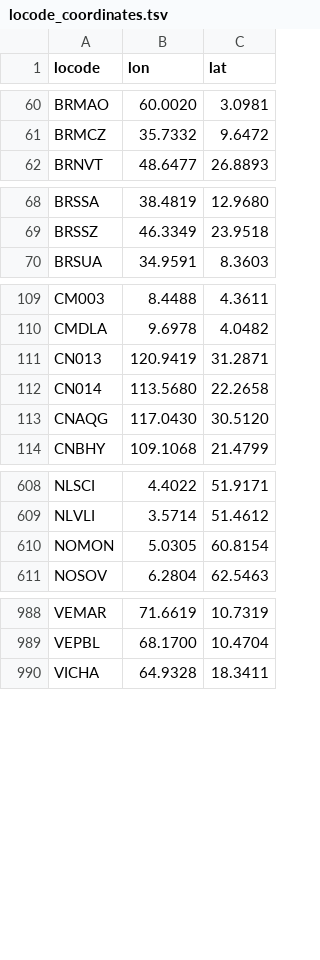
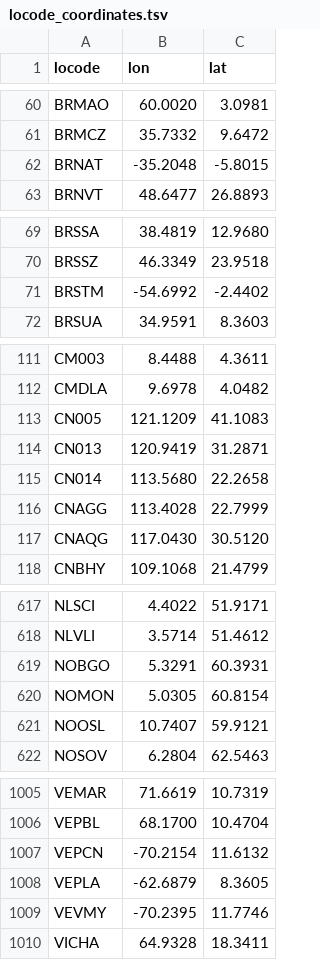
Before and after one commit to sabas/GenoaPortStats, a TSV file: common/locode_coordinates.tsv, drawn as a sheet; only a part is shown, gaps mark what is left out; the diff covers the shown part only.

Commit message:
link 2011 data

```diff
--- a/common/locode_coordinates.tsv
+++ b/common/locode_coordinates.tsv
@@ -61,0 +62 @@
+"BRNAT"	-35.2048	-5.8015
@@ -69,0 +71 @@
+"BRSTM"	-54.6992	-2.4402
@@ -110,0 +113 @@
+"CN005"	121.1209	41.1083
@@ -112,0 +116 @@
+"CNAGG"	113.4028	22.7999
@@ -609,0 +619 @@
+"NOBGO"	5.3291	60.3931
@@ -610,0 +621 @@
+"NOOSL"	10.7407	59.9121
@@ -989,0 +1007,3 @@
+"VEPCN"	-70.2154	11.6132
+"VEPLA"	-62.6879	8.3605
+"VEVMY"	-70.2395	11.7746
```
Also changed, not shown: 11 added rows elsewhere in this file, globalTraffic/data/gc_globalTraffic_2011_discharge.tsv, globalTraffic/data/gc_globalTraffic_2011_loading.tsv, 2 other files.
